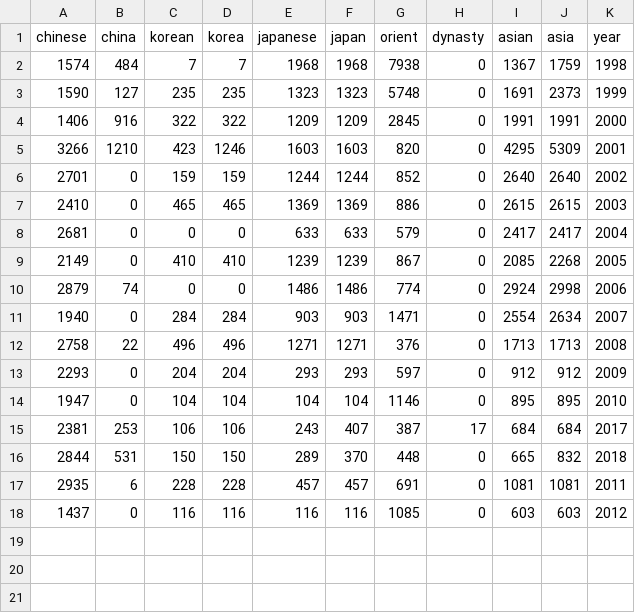
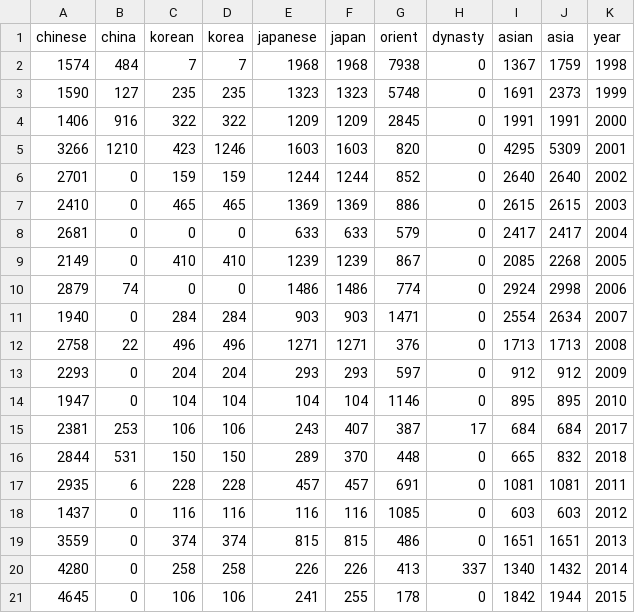
Before and after one commit to alexwang177/art-scraper, a CSV file: new_christies_auction_keywords.csv, drawn as a sheet; the diff names each change by its address in the sheet, - before the commit and + after, or states it on an @@ line.

```diff
--- a/new_christies_auction_keywords.csv
+++ b/new_christies_auction_keywords.csv
+row 19: 3559 | 0 | 374 | 374 | 815 | 815 | 486 | 0 | 1651 | 1651 | 2013
+row 20: 4280 | 0 | 258 | 258 | 226 | 226 | 413 | 337 | 1340 | 1432 | 2014
+row 21: 4645 | 0 | 106 | 106 | 241 | 255 | 178 | 0 | 1842 | 1944 | 2015
```
Also changed, not shown: new_christies_auction_overall.csv.
